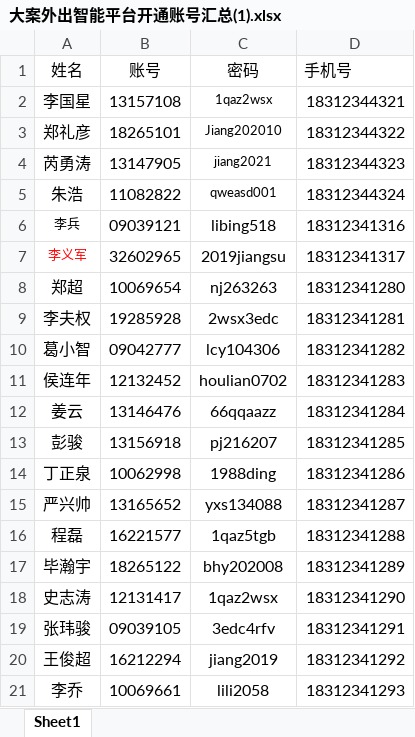
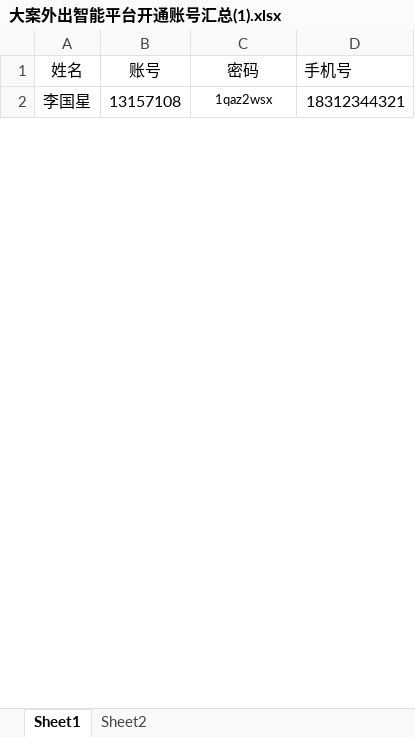
Before and after one commit to pivosxbmc/ALL_project, an Excel workbook: DZH/大案外出智能平台开通账号汇总(1).xlsx, sheet Sheet1, drawn as a sheet; only a part is shown; values as stored, in another font and other column widths than the file's, no borders; removed rows and columns are numbered as before the commit, all else as after; the diff covers the shown part only; the diff names each change by its address in the sheet, - before the commit and + after, or states it on an @@ line.

```diff
--- a/DZH/大案外出智能平台开通账号汇总(1).xlsx (sheet Sheet1)
+++ b/DZH/大案外出智能平台开通账号汇总(1).xlsx (sheet Sheet1)
+sheet tab: Sheet2
-row 3: 郑礼彦 | 18265101 | Jiang202010 | 18312344322
-row 4: 芮勇涛 | 13147905 | jiang2021 | 18312344323
-row 5: 朱浩 | 11082822 | qweasd001 | 18312344324
-row 6: 李兵 | 09039121 | libing518 | 18312341316
-row 7: 李义军 | 32602965 | 2019jiangsu | 18312341317
-row 8: 郑超 | 10069654 | nj263263 | 18312341280
-row 9: 李夫权 | 19285928 | 2wsx3edc | 18312341281
-row 10: 葛小智 | 09042777 | lcy104306 | 18312341282
-row 11: 侯连年 | 12132452 | houlian0702 | 18312341283
-row 12: 姜云 | 13146476 | 66qqaazz | 18312341284
-row 13: 彭骏 | 13156918 | pj216207 | 18312341285
-row 14: 丁正泉 | 10062998 | 1988ding | 18312341286
-row 15: 严兴帅 | 13165652 | yxs134088 | 18312341287
-row 16: 程磊 | 16221577 | 1qaz5tgb | 18312341288
-row 17: 毕瀚宇 | 18265122 | bhy202008 | 18312341289
-row 18: 史志涛 | 12131417 | 1qaz2wsx | 18312341290
-row 19: 张玮骏 | 09039105 | 3edc4rfv | 18312341291
-row 20: 王俊超 | 16212294 | jiang2019 | 18312341292
-row 21: 李乔 | 10069661 | lili2058 | 18312341293
```
Also changed, not shown: 14 added rows and 18 removed rows elsewhere in this sheet, 14 other files.
